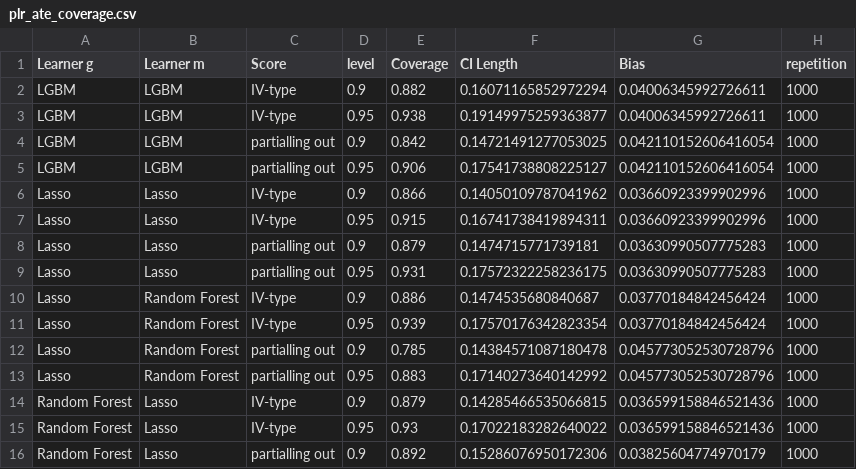
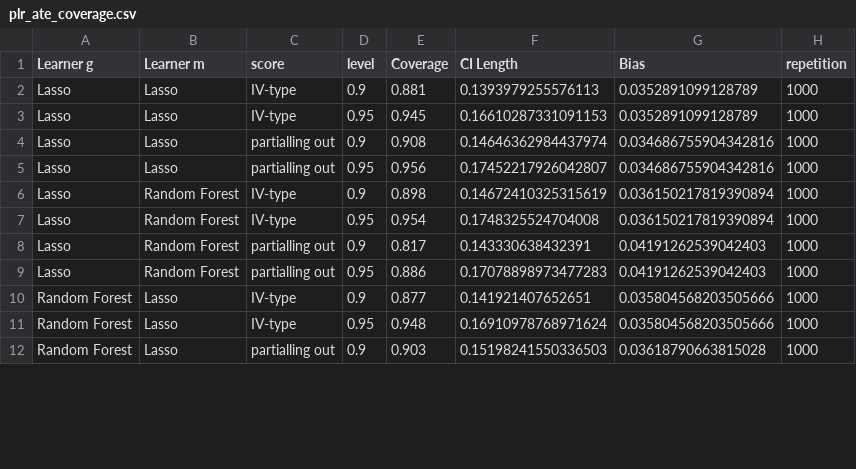
Before and after one commit to DoubleML/doubleml-coverage, a CSV file: results/plm/plr_ate_coverage.csv, drawn as a sheet; only a part is shown; the diff covers the shown part only.

```diff
--- a/results/plm/plr_ate_coverage.csv
+++ b/results/plm/plr_ate_coverage.csv
@@ -1,16 +1,12 @@
-Learner g,Learner m,Score,level,Coverage,CI Length,Bias,repetition
-LGBM,LGBM,IV-type,0.9,0.882,0.16071165852972294,0.04006345992726611,1000
-LGBM,LGBM,IV-type,0.95,0.938,0.19149975259363877,0.04006345992726611,1000
-LGBM,LGBM,partialling out,0.9,0.842,0.14721491277053025,0.042110152606416054,1000
-LGBM,LGBM,partialling out,0.95,0.906,0.17541738808225127,0.042110152606416054,1000
-Lasso,Lasso,IV-type,0.9,0.866,0.14050109787041962,0.03660923399902996,1000
-Lasso,Lasso,IV-type,0.95,0.915,0.16741738419894311,0.03660923399902996,1000
-Lasso,Lasso,partialling out,0.9,0.879,0.1474715771739181,0.03630990507775283,1000
-Lasso,Lasso,partialling out,0.95,0.931,0.17572322258236175,0.03630990507775283,1000
-Lasso,Random Forest,IV-type,0.9,0.886,0.1474535680840687,0.03770184842456424,1000
-Lasso,Random Forest,IV-type,0.95,0.939,0.17570176342823354,0.03770184842456424,1000
-Lasso,Random Forest,partialling out,0.9,0.785,0.14384571087180478,0.045773052530728796,1000
-Lasso,Random Forest,partialling out,0.95,0.883,0.17140273640142992,0.045773052530728796,1000
-Random Forest,Lasso,IV-type,0.9,0.879,0.14285466535066815,0.036599158846521436,1000
-Random Forest,Lasso,IV-type,0.95,0.93,0.17022183282640022,0.036599158846521436,1000
-Random Forest,Lasso,partialling out,0.9,0.892,0.15286076950172306,0.03825604774970179,1000
+Learner g,Learner m,score,level,Coverage,CI Length,Bias,repetition
+Lasso,Lasso,IV-type,0.9,0.881,0.1393979255576113,0.0352891099128789,1000
+Lasso,Lasso,IV-type,0.95,0.945,0.16610287331091153,0.0352891099128789,1000
+Lasso,Lasso,partialling out,0.9,0.908,0.14646362984437974,0.034686755904342816,1000
+Lasso,Lasso,partialling out,0.95,0.956,0.17452217926042807,0.034686755904342816,1000
+Lasso,Random Forest,IV-type,0.9,0.898,0.14672410325315619,0.036150217819390894,1000
+Lasso,Random Forest,IV-type,0.95,0.954,0.1748325524704008,0.036150217819390894,1000
+Lasso,Random Forest,partialling out,0.9,0.817,0.143330638432391,0.04191262539042403,1000
+Lasso,Random Forest,partialling out,0.95,0.886,0.17078898973477283,0.04191262539042403,1000
+Random Forest,Lasso,IV-type,0.9,0.877,0.141921407652651,0.035804568203505666,1000
+Random Forest,Lasso,IV-type,0.95,0.948,0.16910978768971624,0.035804568203505666,1000
+Random Forest,Lasso,partialling out,0.9,0.903,0.15198241550336503,0.03618790663815028,1000
```
Also changed, not shown: 15 edited cells elsewhere in this file, 1 other file.
